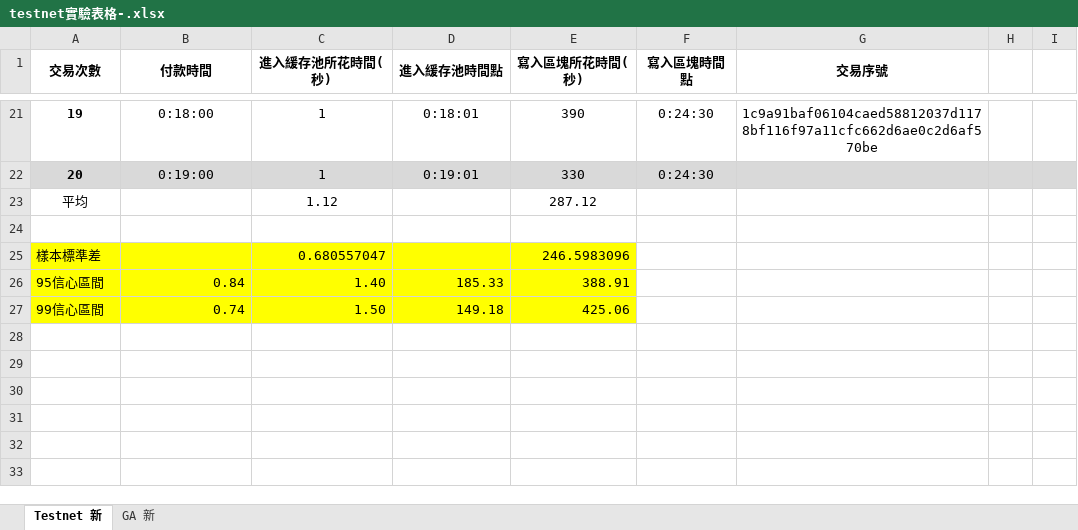
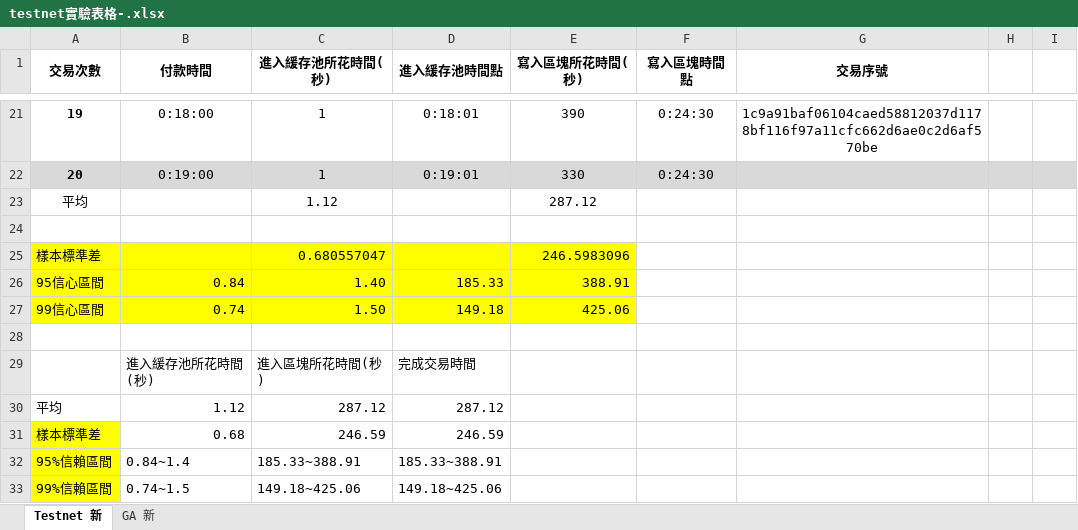
Before and after one commit to ChenPoWei/pkuthss, an Excel workbook: testnet實驗表格-.xlsx, sheet Testnet 新, drawn as a sheet; only a part is shown, gaps mark what is left out; values as stored, in another font and other column widths than the file's, no borders; the diff names each change by its address in the sheet, - before the commit and + after, or states it on an @@ line.

```diff
--- a/testnet實驗表格-.xlsx (sheet Testnet 新)
+++ b/testnet實驗表格-.xlsx (sheet Testnet 新)
+row 28: (empty)
+row 29:  | 進入緩存池所花時間(秒) | 進入區塊所花時間(秒) | 完成交易時間
+row 30: 平均 | 1.12 | 287.12 | 287.12
+row 31: 樣本標準差 | 0.68 | 246.59 | 246.59
+row 32: 95%信賴區間 | 0.84~1.4 | 185.33~388.91 | 185.33~388.91
+row 33: 99%信賴區間 | 0.74~1.5 | 149.18~425.06 | 149.18~425.06
```
Also changed, not shown: sheet GA 新, 11 other files.
